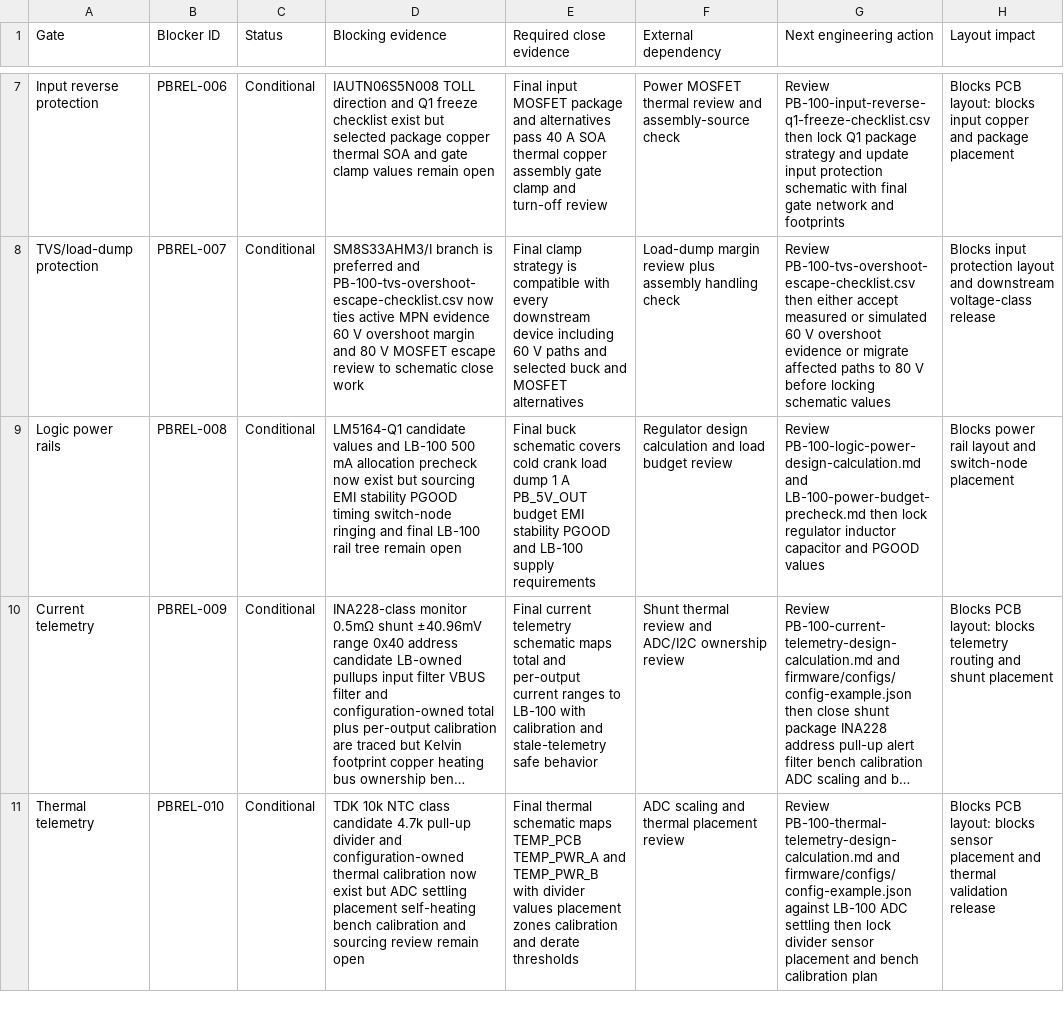
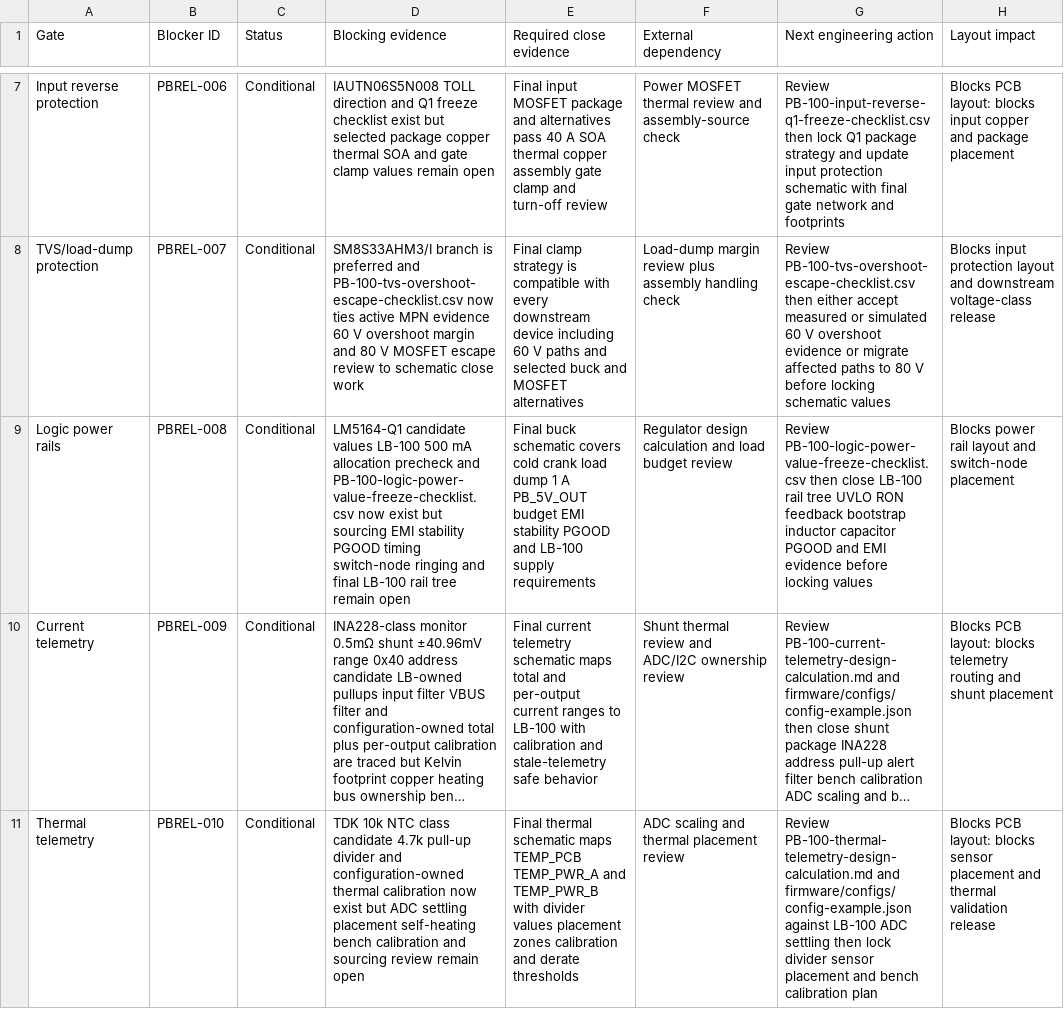
Before and after one commit to avlyubimov/svc-platform, a CSV file: hardware/power-board/PB-100/PB-100-board-release-blocker-register.csv, drawn as a sheet; only a part is shown, gaps mark what is left out; long unchanged cells end in …; the diff names each change by its address in the sheet, - before the commit and + after, or states it on an @@ line.

```diff
--- a/hardware/power-board/PB-100/PB-100-board-release-blocker-register.csv
+++ b/hardware/power-board/PB-100/PB-100-board-release-blocker-register.csv
-D9 (Blocking evidence): …candidate values and LB-100 500 mA allocation precheck now exist…
+D9 (Blocking evidence): …candidate values LB-100 500 mA allocation precheck and PB-100-logic-power-value-freeze-checklist.csv now exist…
-G9 (Next engineering action): Review PB-100-logic-power-design-calculation.md and LB-100-power-budget-precheck.md then lock regulator inductor capacitor and PGOOD values
+G9 (Next engineering action): Review PB-100-logic-power-value-freeze-checklist.csv then close LB-100 rail tree UVLO RON feedback bootstrap inductor capacitor PGOOD and EMI evidence before locking values
```
Also changed, not shown: hardware/power-board/PB-100/PB-100-kicad-sheet-manifest.csv, hardware/power-board/PB-100/PB-100-review-release-manifest.csv, 15 other files.
